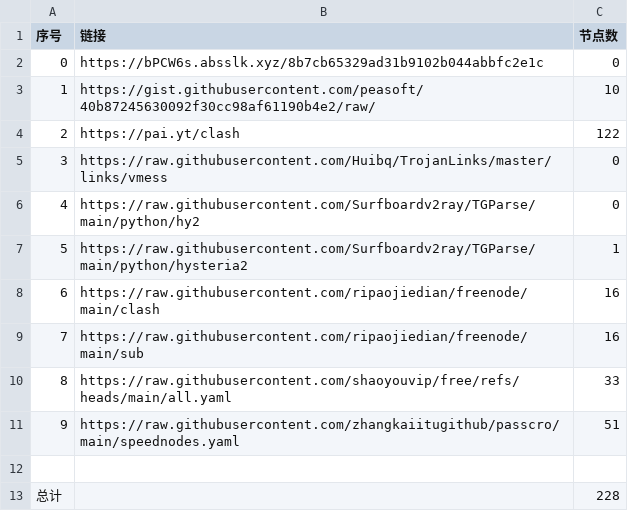
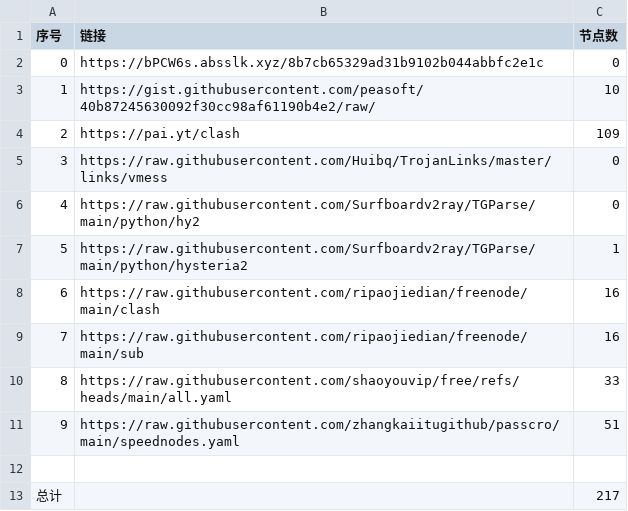
Before and after one commit to jun277/nowalls, a CSV file: list_result.csv, drawn as a sheet.

```diff
--- a/list_result.csv
+++ b/list_result.csv
@@ -3,3 +3,3 @@
 1,https://gist.githubusercontent.com/peasoft/40b87245630092f30cc98af61190b4e2/raw/,10
-2,https://pai.yt/clash,122
+2,https://pai.yt/clash,109
 3,https://raw.githubusercontent.com/Huibq/TrojanLinks/master/links/vmess,0
@@ -12,2 +12,2 @@
 
-总计,,228
+总计,,217
```
Also changed, not shown: 27 other files.
